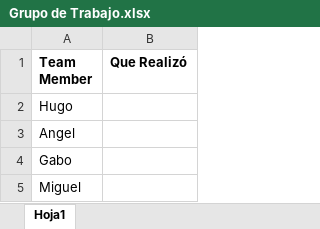
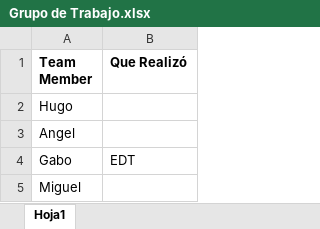
Before and after one commit to hugobullont/Arch-WebProject, an Excel workbook: Grupo de Trabajo.xlsx, sheet Hoja1, drawn as a sheet; values as stored, in another font and other column widths than the file's, no borders; the diff names each change by its address in the sheet, - before the commit and + after, or states it on an @@ line.

Commit message:
Asignacion de trabajo (Gabo)

```diff
--- a/Grupo de Trabajo.xlsx (sheet Hoja1)
+++ b/Grupo de Trabajo.xlsx (sheet Hoja1)
-B4 (Que Realizó): (empty)
+B4 (Que Realizó): EDT
```
